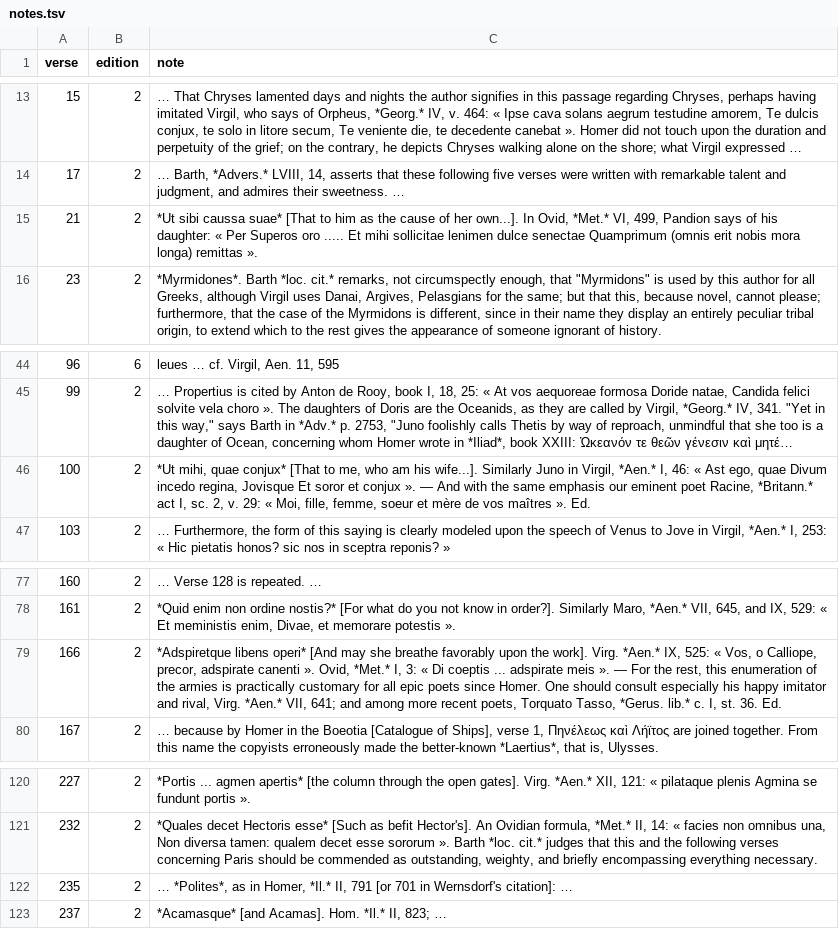
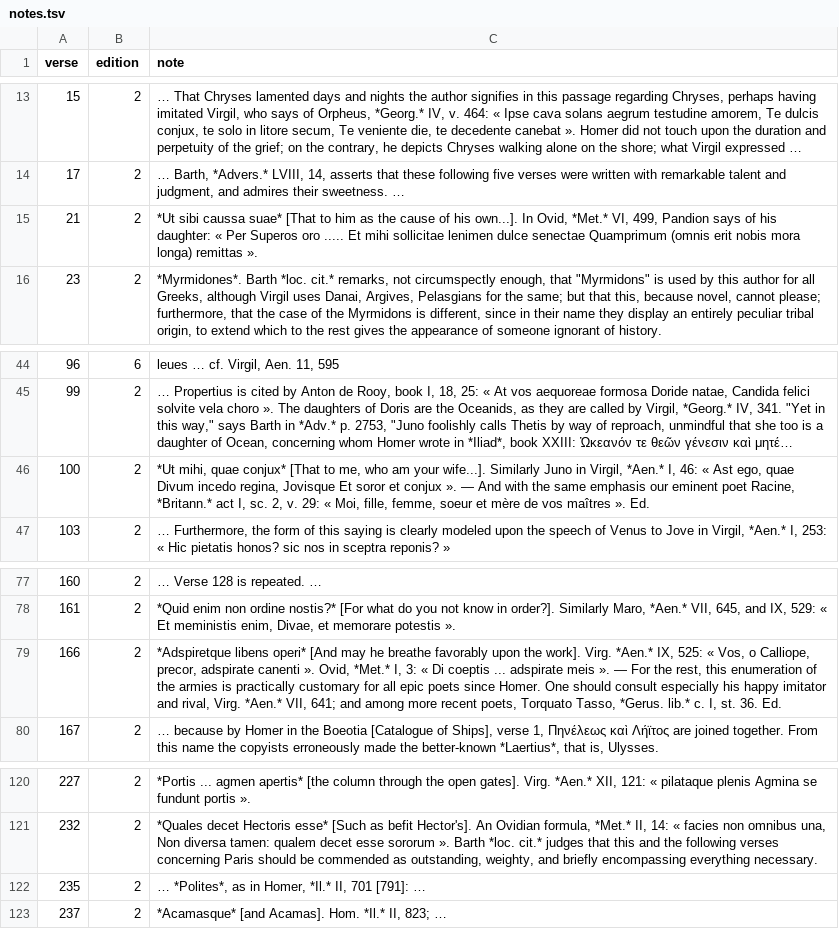
Before and after one commit to 7shi/ilias-latina, a TSV file: commentary/notes.tsv, drawn as a sheet; only a part is shown, gaps mark what is left out; long unchanged cells end in …; the diff names each change by its address in the sheet, - before the commit and + after, or states it on an @@ line.

Commit message:
Correct Wernsdorf's glosses at 21, 100 and 166 and restore his reference at 235 in the English

```diff
--- a/commentary/notes.tsv
+++ b/commentary/notes.tsv
-C15 (note): …cause of her own...]. In…
+C15 (note): …cause of his own...]. In…
-C46 (note): …who am his wife...]. Similarly…
+C46 (note): …who am your wife...]. Similarly…
-C79 (note): …[And may she breathe favorably…
+C79 (note): …[And may he breathe favorably…
-C122 (note): …*Il.* II, 791 [or 701 in Wernsdorf's citation]: …
+C122 (note): …*Il.* II, 701 [791]: …
```
Also changed, not shown: 3 other files.
